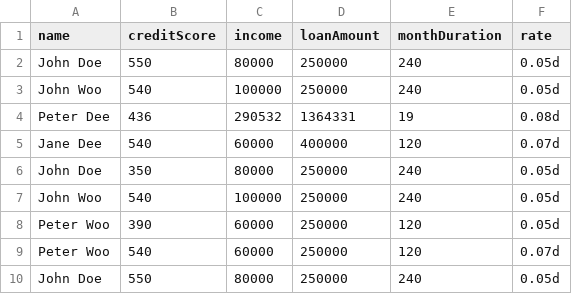
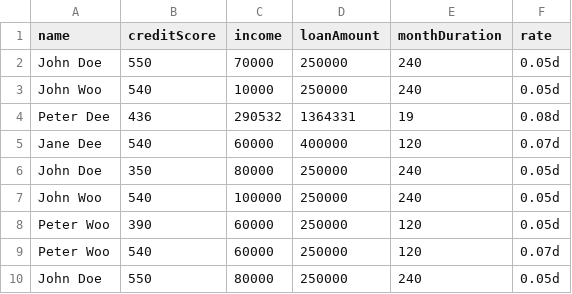
Before and after one commit to DecisionsDev/decisions-on-spark, a CSV file: data/miniloan/miniloan-requests-10K.csv, drawn as a sheet; only a part is shown.

Commit message:
Update miniloan-requests-10K.csv

```diff
--- a/data/miniloan/miniloan-requests-10K.csv
+++ b/data/miniloan/miniloan-requests-10K.csv
@@ -1,4 +1,4 @@
 name,creditScore,income,loanAmount,monthDuration,rate
-John Doe, 550, 80000, 250000, 240, 0.05d
-John Woo, 540, 100000, 250000, 240, 0.05d
+John Doe, 550, 70000, 250000, 240, 0.05d
+John Woo, 540, 10000, 250000, 240, 0.05d
 Peter Dee, 436, 290532, 1364331, 19, 0.08d
```
